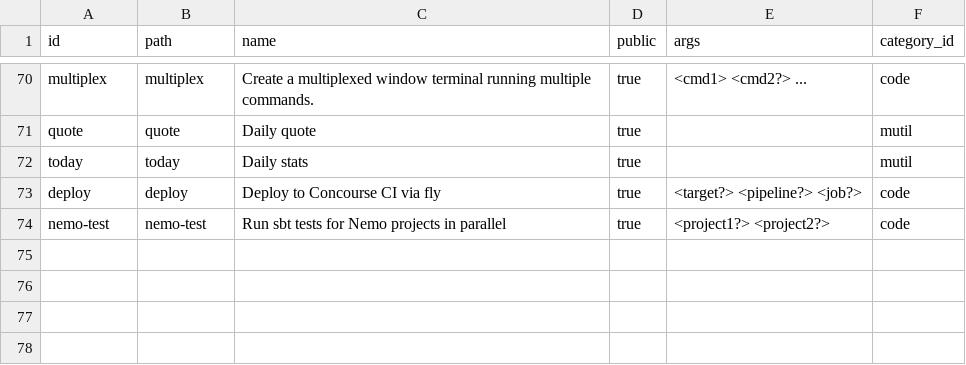
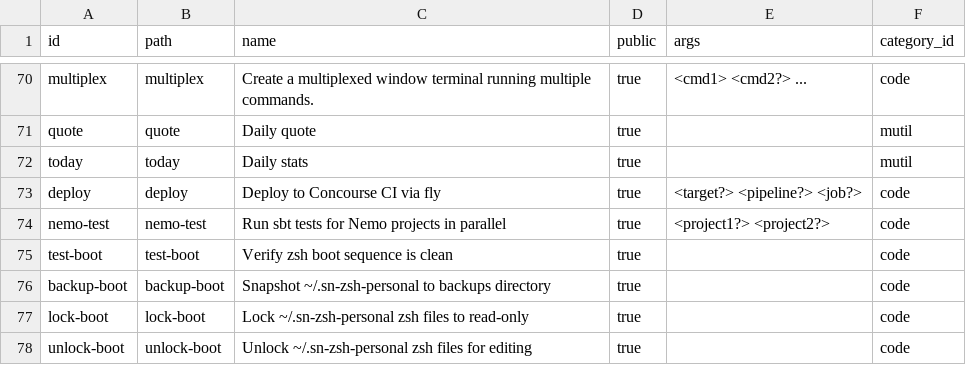
Before and after one commit to PWileySN/WYX-CLI, a CSV file: src/data/arg_scripts.csv, drawn as a sheet; only a part is shown, gaps mark what is left out.

Commit message:
Add test-boot, backup-boot, lock-boot, unlock-boot to arg_scripts.csv and regenerate

```diff
--- a/src/data/arg_scripts.csv
+++ b/src/data/arg_scripts.csv
@@ -74 +74,5 @@ deploy,deploy,"Deploy to Concourse CI via fly",true,<target?> <pipeline?> <job?>
 nemo-test,nemo-test,"Run sbt tests for Nemo projects in parallel",true,<project1?> <project2?>,code
+test-boot,test-boot,"Verify zsh boot sequence is clean",true,,code
+backup-boot,backup-boot,"Snapshot ~/.sn-zsh-personal to backups directory",true,,code
+lock-boot,lock-boot,"Lock ~/.sn-zsh-personal zsh files to read-only",true,,code
+unlock-boot,unlock-boot,"Unlock ~/.sn-zsh-personal zsh files for editing",true,,code
```
Also changed, not shown: 1 other file.
